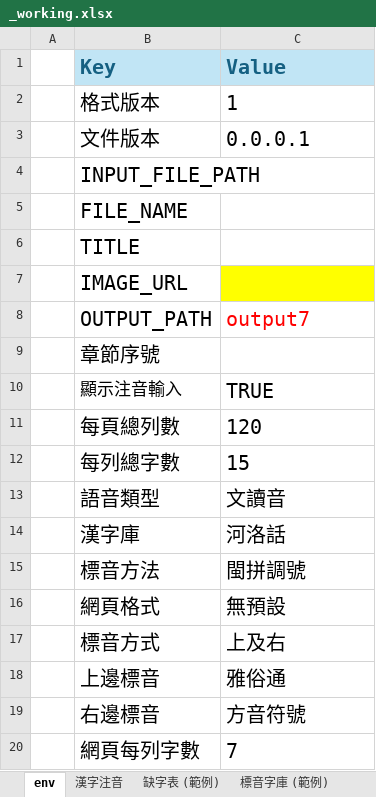
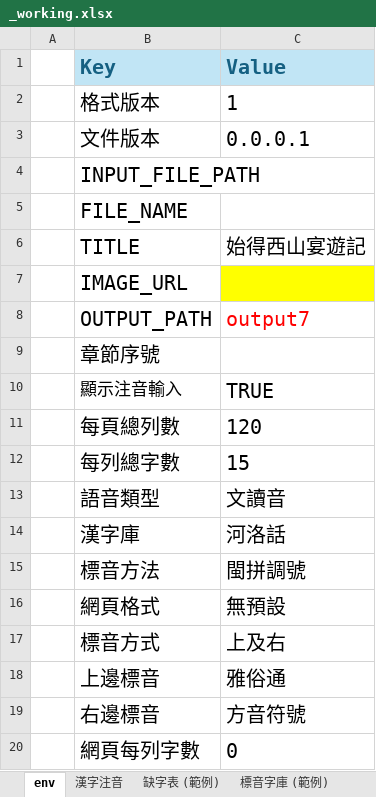
Before and after one commit to AlanJui/Piau-Im, an Excel workbook: _working.xlsx, sheet env, drawn as a sheet; values as stored, in another font and other column widths than the file's, no borders; the diff names each change by its address in the sheet, - before the commit and + after, or states it on an @@ line.

```diff
--- a/_working.xlsx (sheet env)
+++ b/_working.xlsx (sheet env)
-C6 (Value): (empty)
+C6 (Value): 始得西山宴遊記
-C20 (Value): 7
+C20 (Value): 0
```
Also changed, not shown: sheet 漢字注音, formulas that keep their value, 4 other files.
